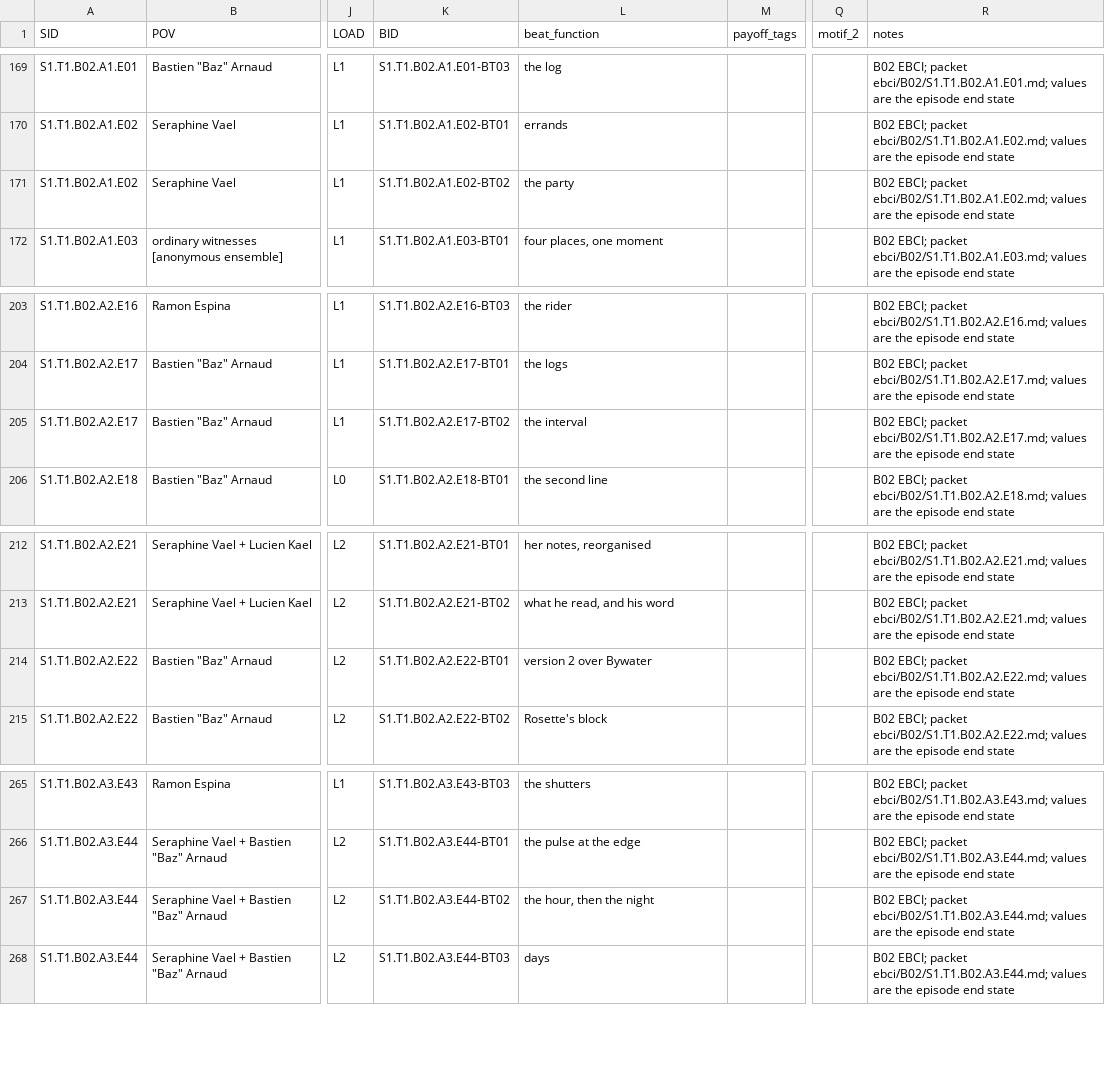
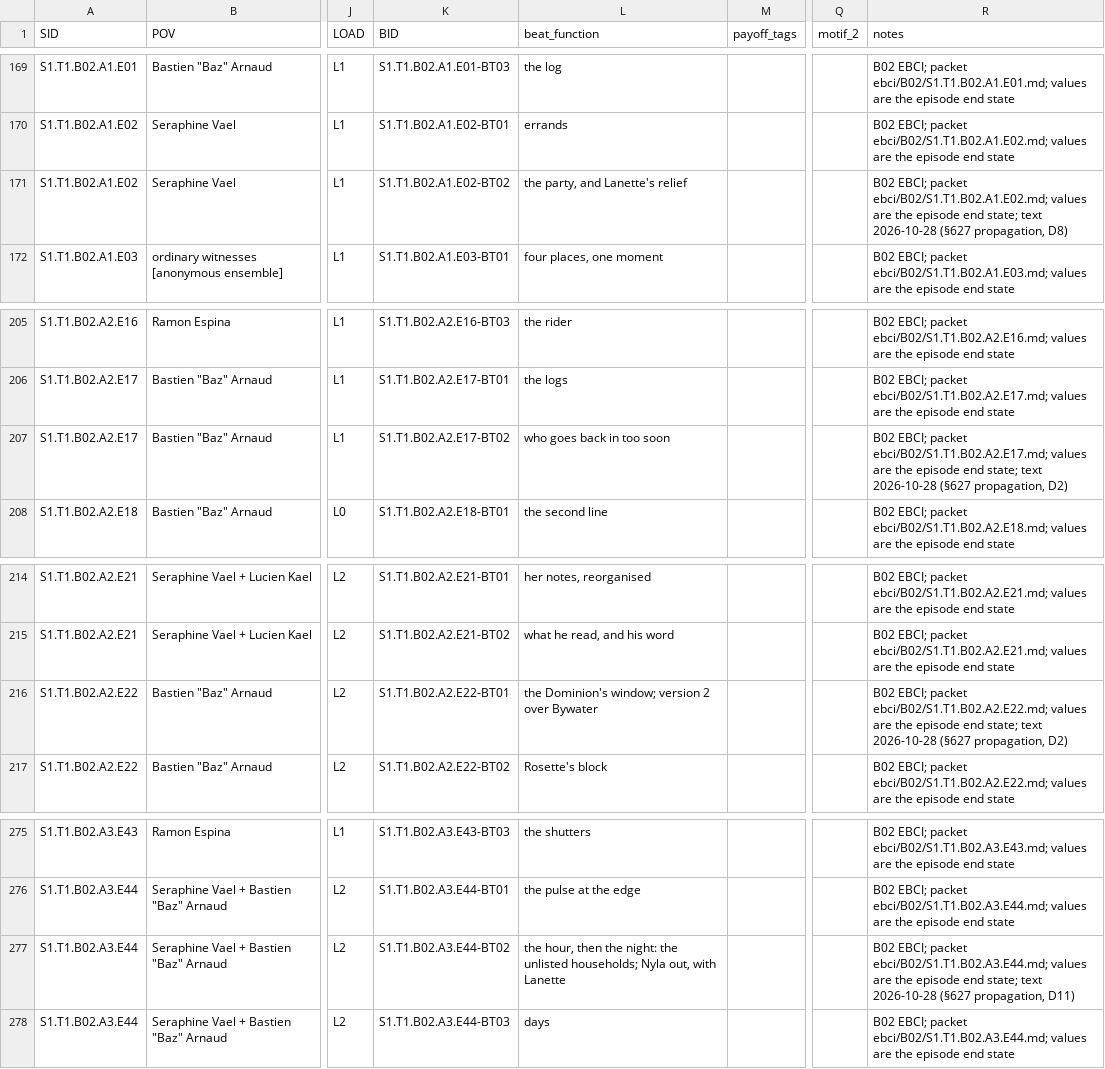
Before and after one commit to jacalder42/concord-saga-canon, a CSV file: grids/episode_beats.csv, drawn as a sheet; only a part is shown, gaps mark what is left out; addresses are those after the commit; the diff covers the shown part only; the diff names each change by its address in the sheet, - before the commit and + after, or states it on an @@ line.

```diff
--- a/grids/episode_beats.csv
+++ b/grids/episode_beats.csv
-L171 (beat_function): the party
+L171 (beat_function): the party, and Lanette's relief
-R171 (notes): …episode end state
+R171 (notes): …episode end state; text 2026-10-28 (§627 propagation, D8)
-L207 (beat_function): the interval
+L207 (beat_function): who goes back in too soon
-R207 (notes): …episode end state
+R207 (notes): …episode end state; text 2026-10-28 (§627 propagation, D2)
-L216 (beat_function): version 2 over Bywater
+L216 (beat_function): the Dominion's window; version 2 over Bywater
-R216 (notes): …episode end state
+R216 (notes): …episode end state; text 2026-10-28 (§627 propagation, D2)
-L277 (beat_function): …then the night
+L277 (beat_function): …then the night: the unlisted households; Nyla out, with Lanette
-R277 (notes): …episode end state
+R277 (notes): …episode end state; text 2026-10-28 (§627 propagation, D11)
```
Also changed, not shown: 10 added rows and 2 edited cells elsewhere in this file, 25 other files.
